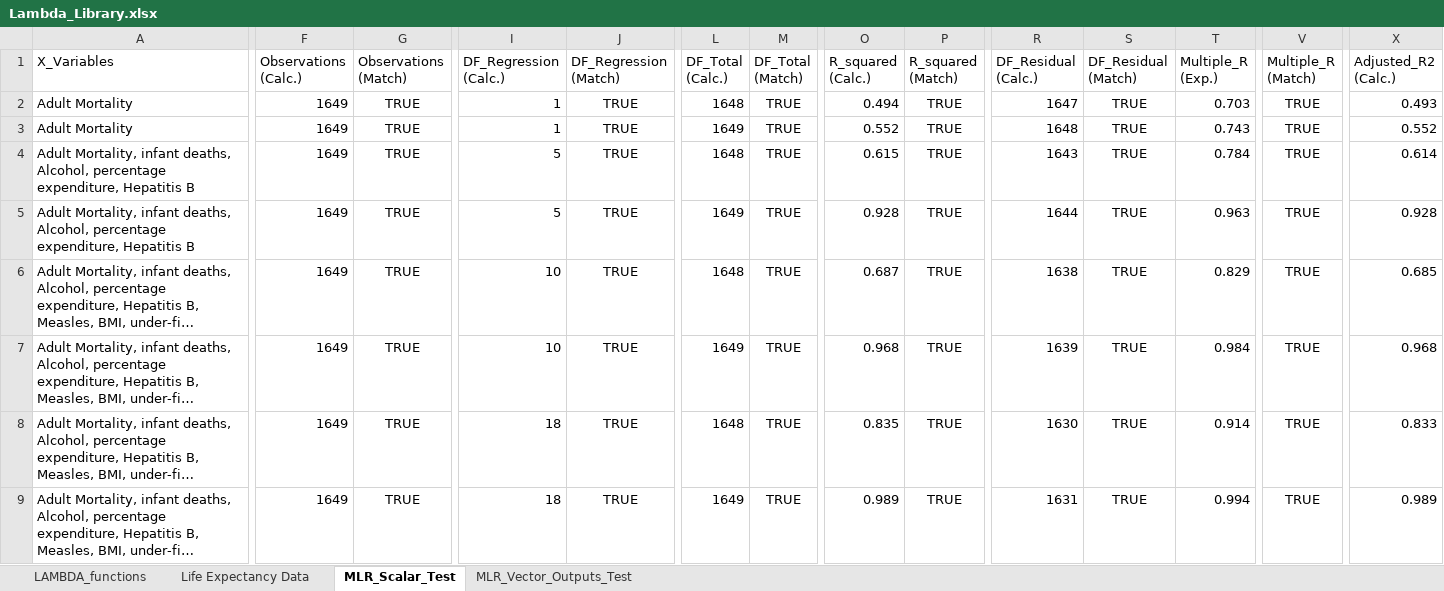
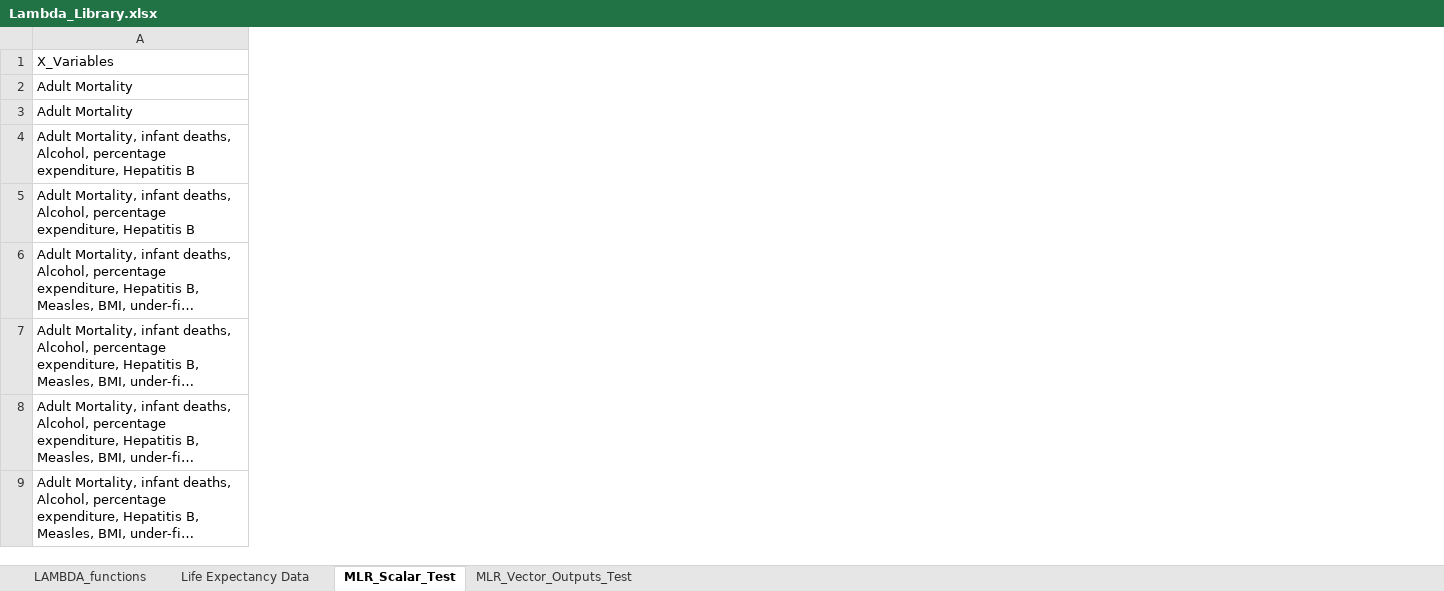
Before and after one commit to colodnerdata/Statistical_Analysis_Lambda_Catalog, an Excel workbook: Lambda_Library.xlsx, sheet MLR_Scalar_Test, drawn as a sheet; only a part is shown, gaps mark what is left out; long unchanged cells end in …; values as stored, in another font and other column widths than the file's, no borders; table styles not drawn; the diff covers the shown part only; the diff names each change by its address in the sheet, - before the commit and + after, or states it on an @@ line.

Commit message:
Add column grouping and visibility management in MLR test sheets

```diff
--- a/Lambda_Library.xlsx (sheet MLR_Scalar_Test)
+++ b/Lambda_Library.xlsx (sheet MLR_Scalar_Test)
@@ column F (Observations (Calc.)) hidden, rows 2-9: all 1649 @@
@@ column G (Observations (Match)) hidden, rows 2-9: all TRUE @@
@@ column I (DF_Regression (Calc.)) hidden, rows 2-9: 1 | 1 | 5 | 5 | 10 | 10 | 18 | 18 @@
@@ column J (DF_Regression (Match)) hidden, rows 2-9: all TRUE @@
@@ column L (DF_Total (Calc.)) hidden, rows 2-9: 1648 | 1649 | 1648 | 1649 | 1648 | 1649 | 1648 | 1649 @@
@@ column M (DF_Total (Match)) hidden, rows 2-9: all TRUE @@
@@ column O (R_squared (Calc.)) hidden, rows 2-9: 0.494 | 0.552 | 0.615 | 0.928 | 0.687 | 0.968 | 0.835 | 0.989 @@
-column P (R_squared (Match)), rows 2-9: all TRUE
-column R (DF_Residual (Calc.)), rows 2-9: 1647 | 1648 | 1643 | 1644 | 1638 | 1639 | 1630 | 1631
-column S (DF_Residual (Match)), rows 2-9: all TRUE
-column T (Multiple_R (Exp.)), rows 2-9: 0.703 | 0.743 | 0.784 | 0.963 | 0.829 | 0.984 | 0.914 | 0.994
-column V (Multiple_R (Match)), rows 2-9: all TRUE
-column X (Adjusted_R2 (Calc.)), rows 2-9: 0.493 | 0.552 | 0.614 | 0.928 | 0.685 | 0.968 | 0.833 | 0.989
```
Also changed, not shown: 9 removed columns and 11 edited cells elsewhere in this sheet, sheet MLR_Vector_Outputs_Test, sheet LAMBDA_functions, formulas that keep their value, hidden cells, 3 other files.
